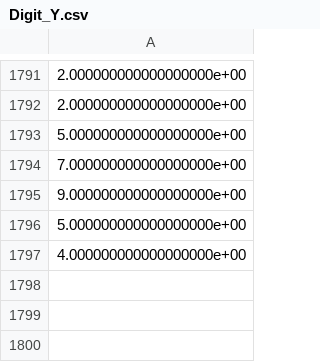
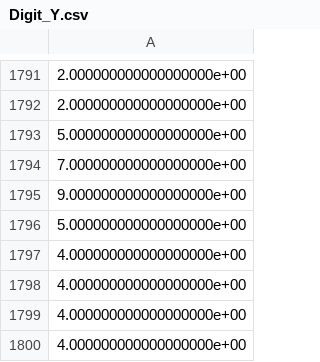
Before and after one commit to shawn3298317/CS640_Artificial_Intelligence, a CSV file: pa1/data/DataFor640/dataset2/Digit_Y.csv, drawn as a sheet; only a part is shown, gaps mark what is left out.

```diff
--- a/pa1/data/DataFor640/dataset2/Digit_Y.csv
+++ b/pa1/data/DataFor640/dataset2/Digit_Y.csv
@@ -1797 +1797,4 @@
 4.000000000000000000e+00
+4.000000000000000000e+00
+4.000000000000000000e+00
+4.000000000000000000e+00
```
Also changed, not shown: 5 other files.
